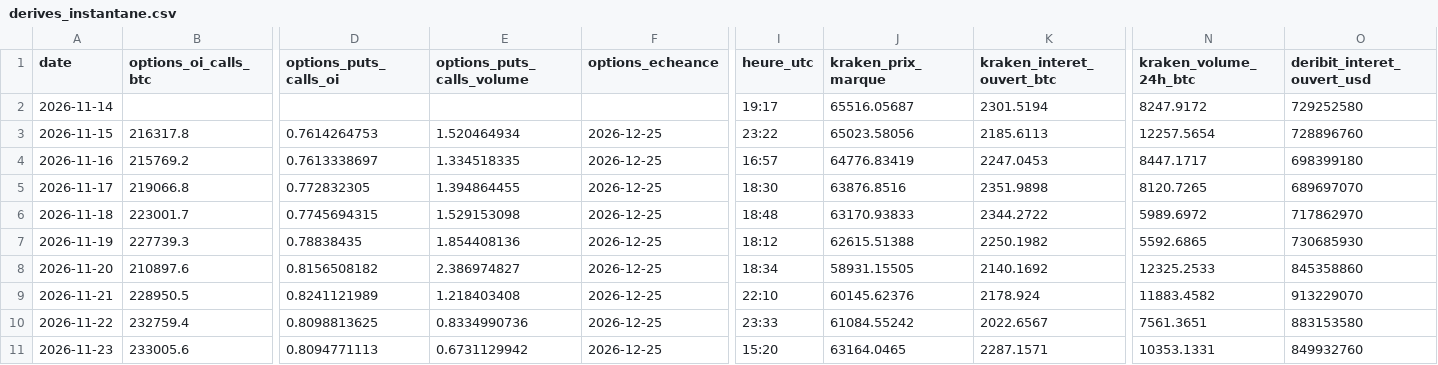
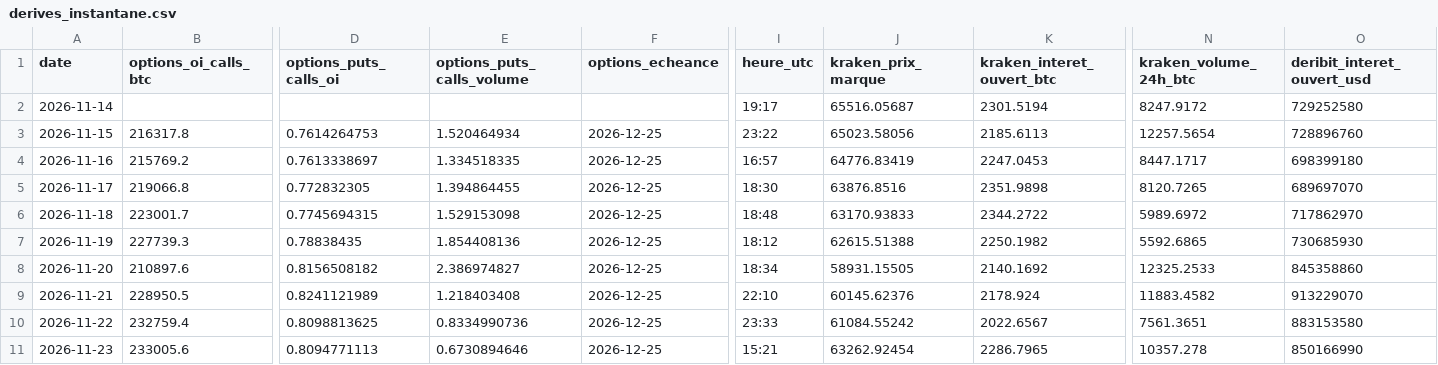
Before and after one commit to valentexi/btc-data, a CSV file: data/derives_instantane.csv, drawn as a sheet; only a part is shown, gaps mark what is left out; the diff names each change by its address in the sheet, - before the commit and + after, or states it on an @@ line.

```diff
--- a/data/derives_instantane.csv
+++ b/data/derives_instantane.csv
-E11 (options_puts_calls_volume): 0.6731129942
+E11 (options_puts_calls_volume): 0.6730894646
-I11 (heure_utc): 15:20
+I11 (heure_utc): 15:21
-J11 (kraken_prix_marque): 63164.0465
+J11 (kraken_prix_marque): 63262.92454
-K11 (kraken_interet_ouvert_btc): 2287.1571
+K11 (kraken_interet_ouvert_btc): 2286.7965
-N11 (kraken_volume_24h_btc): 10353.1331
+N11 (kraken_volume_24h_btc): 10357.278
-O11 (deribit_interet_ouvert_usd): 849932760
+O11 (deribit_interet_ouvert_usd): 850166990
```
Also changed, not shown: 4 other files.
